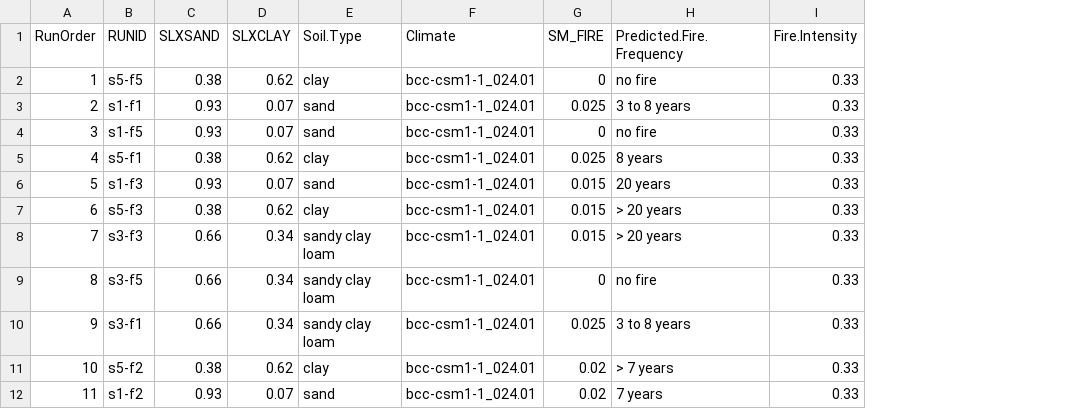
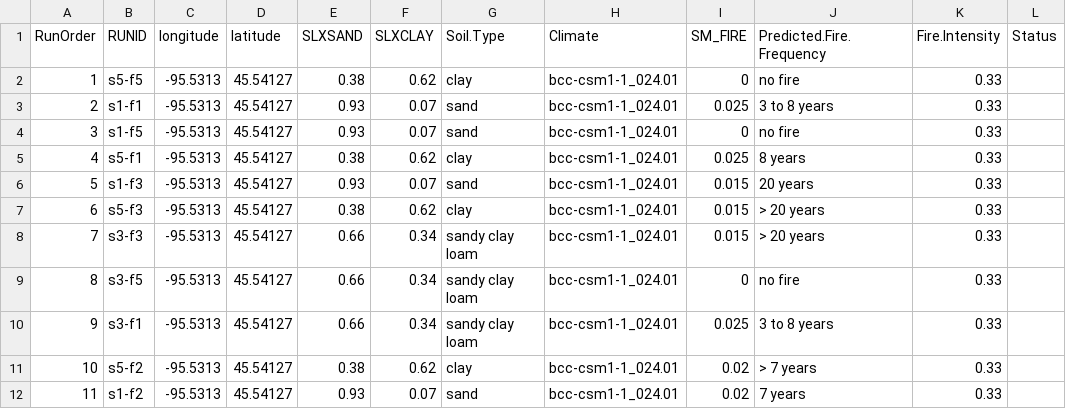
Before and after one commit to MortonArb-ForestEcology/URF2018-Butkiewicz, a CSV file: ED_Workflow/0_setup/ExperimentalDesign.csv, drawn as a sheet; only a part is shown; the diff names each change by its address in the sheet, - before the commit and + after, or states it on an @@ line.

Commit message:
Updated Experimental Design CSV and old notes
Included latitude and longitude columns in csv and hoping that this will get the SAS to work.

```diff
--- a/ED_Workflow/0_setup/ExperimentalDesign.csv
+++ b/ED_Workflow/0_setup/ExperimentalDesign.csv
+column C (longitude), rows 2-12: all -95.5313
+column D (latitude), rows 2-12: all 45.54127
+column L (Status), empty
```
Also changed, not shown: 1 other file.
